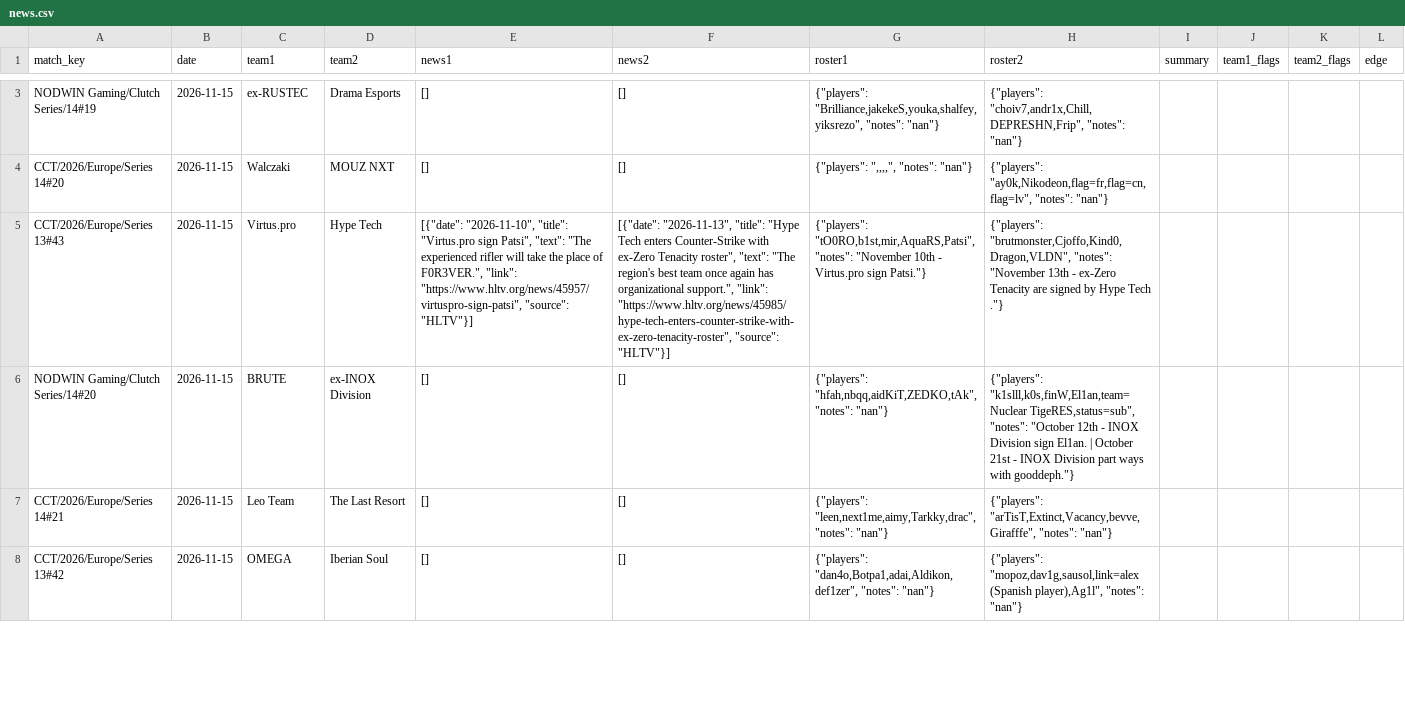
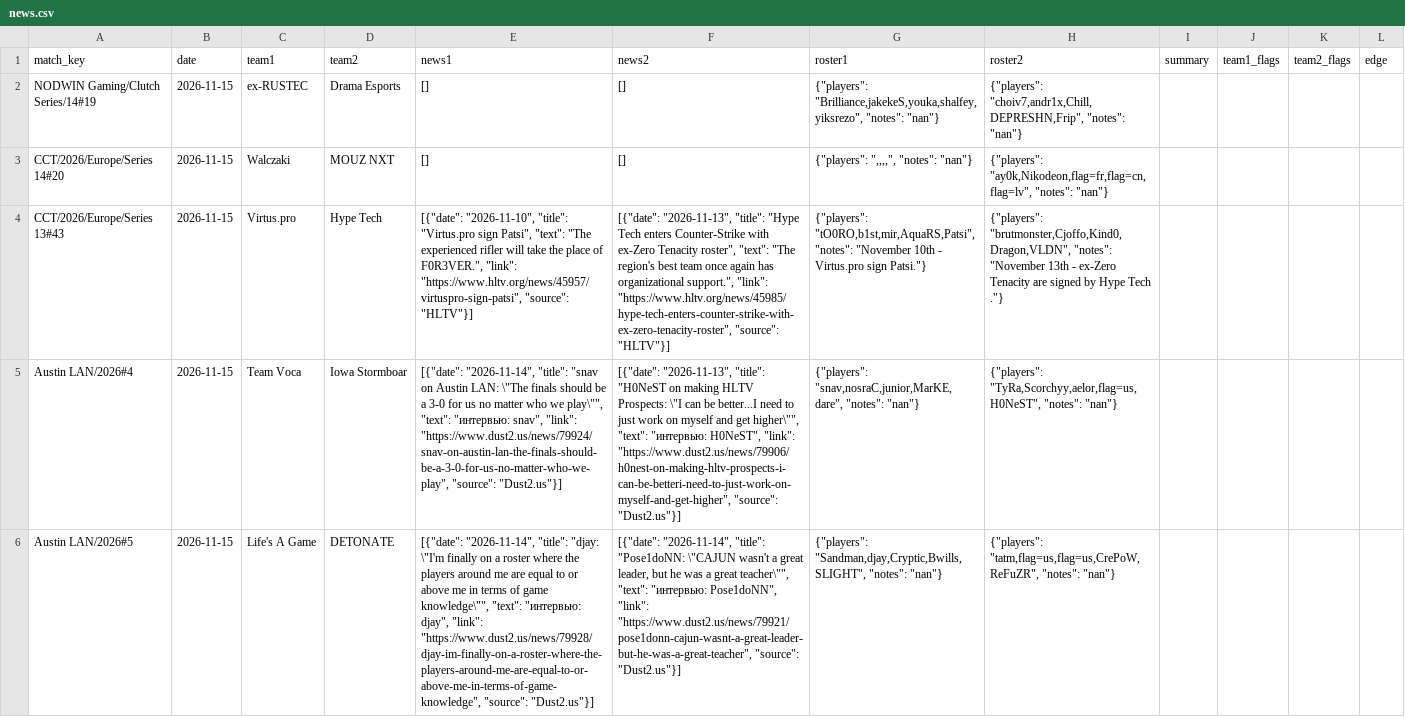
Before and after one commit to sb291099-create/Cs2-form, a CSV file: data/news.csv, drawn as a sheet; only a part is shown, gaps mark what is left out; the shorter side is filled out with more unchanged rows; the diff covers the shown part only; the diff names each change by its address in the sheet, - before the commit and + after, or states it on an @@ line.

```diff
--- a/data/news.csv
+++ b/data/news.csv
+row 5: Austin LAN/2026#4 | 2026-11-15 | Team Voca | Iowa Stormboar | [{"date": "2026-11-14", "title": "snav on Austin LAN: \"The finals should be a 3-0 for us no matter who we play\"", "text": "интервью: snav", "link": "https://www.dust2.us/news/79924/snav-on-austin-lan-the-finals-should-be-a-3-0-for-us-no-matter-who-we-play", "source": "Dust2.us"}] | [{"date": "2026-11-13", "title": "H0NeST on making HLTV Prospects: \"I can be better...I need to just work on myself and get higher\"", "text": "интервью: H0NeST", "link": "https://www.dust2.us/news/79906/h0nest-on-making-hltv-prospects-i-can-be-betteri-need-to-just-work-on-myself-and-get-higher", "source": "Dust2.us"}] | {"players": "snav,nosraC,junior,MarKE,dare", "notes": "nan"} | {"players": "TyRa,Scorchyy,aelor,flag=us,H0NeST", "notes": "nan"}
+row 6: Austin LAN/2026#5 | 2026-11-15 | Life's A Game | DETONATE | [{"date": "2026-11-14", "title": "djay: \"I'm finally on a roster where the players around me are equal to or above me in terms of game knowledge\"", "text": "интервью: djay", "link": "https://www.dust2.us/news/79928/djay-im-finally-on-a-roster-where-the-players-around-me-are-equal-to-or-above-me-in-terms-of-game-knowledge", "source": "Dust2.us"}] | [{"date": "2026-11-14", "title": "Pose1doNN: \"CAJUN wasn't a great leader, but he was a great teacher\"", "text": "интервью: Pose1doNN", "link": "https://www.dust2.us/news/79921/pose1donn-cajun-wasnt-a-great-leader-but-he-was-a-great-teacher", "source": "Dust2.us"}] | {"players": "Sandman,djay,Cryptic,Bwills,SLIGHT", "notes": "nan"} | {"players": "tatm,flag=us,flag=us,CrePoW,ReFuZR", "notes": "nan"}
```
Also changed, not shown: 2 added rows and 1 removed row elsewhere in this file, data/media.csv, data/rosters.csv, 7 other files.
